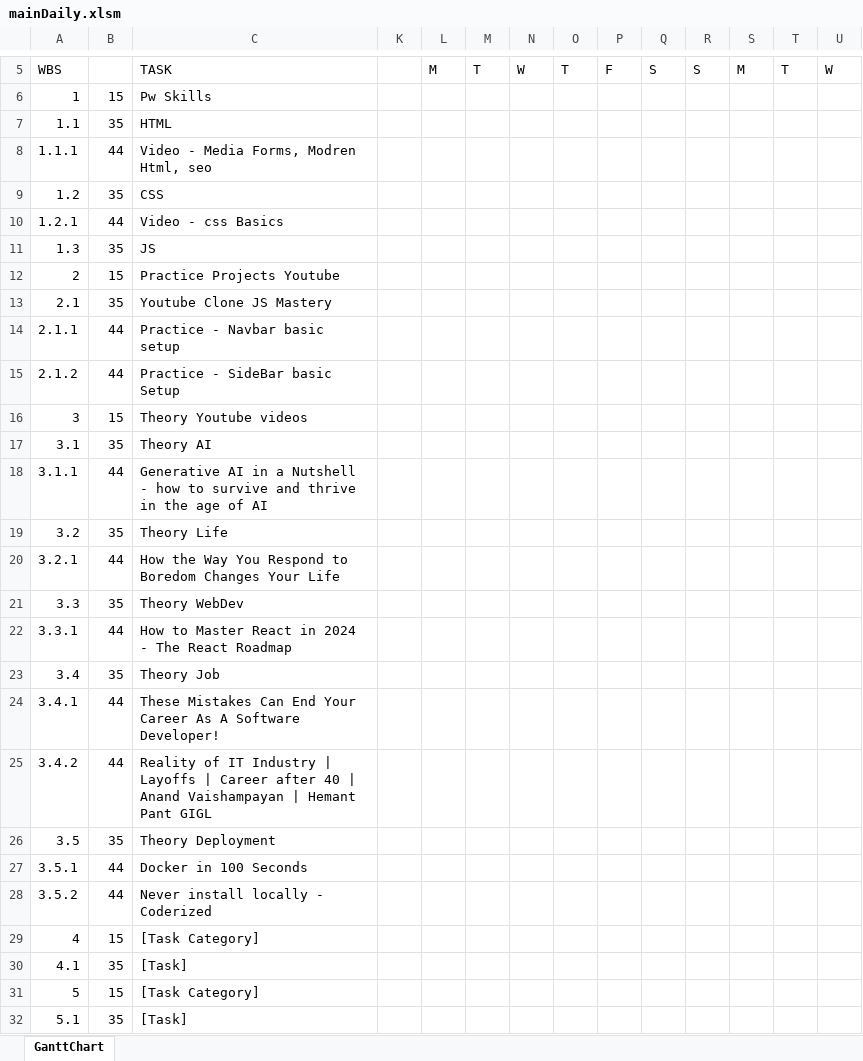
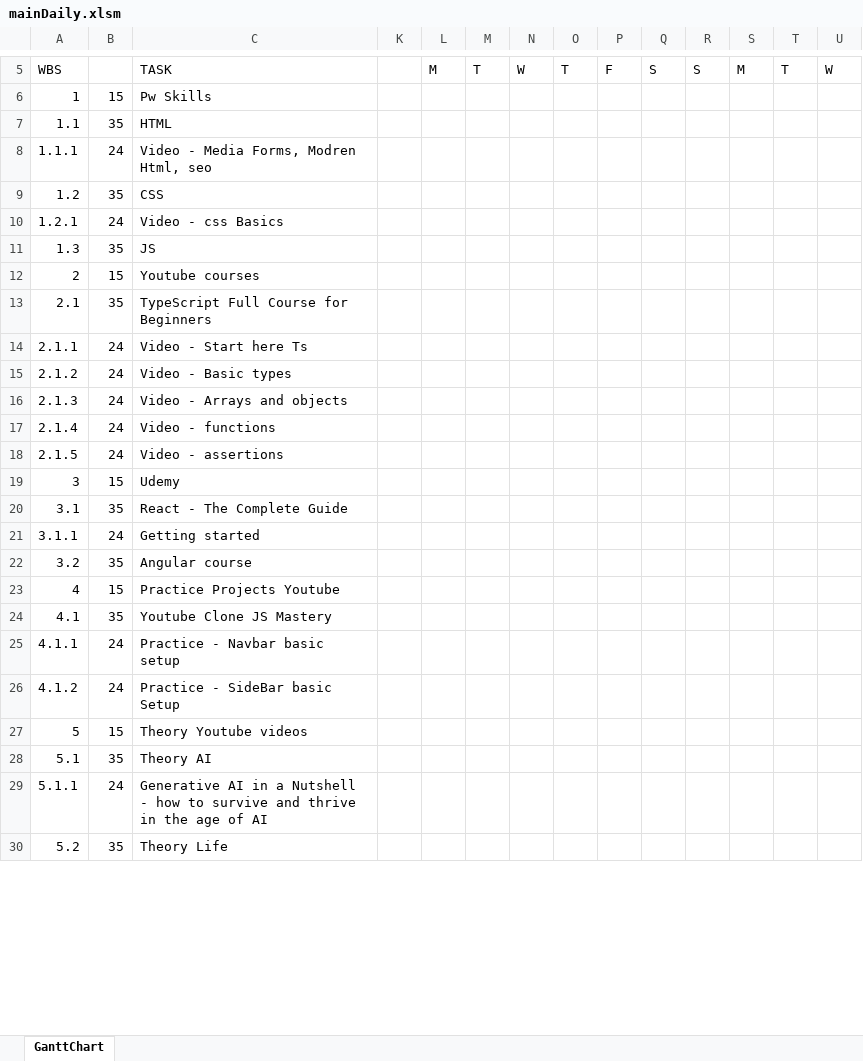
Before and after one commit to siva1b3/CHATGPT, an Excel workbook: mainDaily.xlsm, sheet GanttChart, drawn as a sheet; only a part is shown, gaps mark what is left out; values as stored, in another font and other column widths than the file's, no cell formats; charts and pictures and conditional formats not drawn; removed rows and columns are numbered as before the commit, all else as after; rows hold the shown columns only; the diff covers the shown part only; the diff names each change by its address in the sheet, - before the commit and + after, or states it on an @@ line.

```diff
--- a/mainDaily.xlsm (sheet GanttChart)
+++ b/mainDaily.xlsm (sheet GanttChart)
-B8: 44
+B8: 24
-B10: 44
+B10: 24
-C12: Practice Projects Youtube
+C12: Youtube courses
-C13: Youtube Clone JS Mastery
+C13: TypeScript Full Course for Beginners
-B14:B15: 44
+B14:B15: 24
-C14: Practice - Navbar basic setup
+C14: Video - Start here Ts
-C15: Practice - SideBar basic Setup
+C15: Video - Basic types
+row 16: 2.1.3 | 24 | Video - Arrays and objects
+row 17: 2.1.4 | 24 | Video - functions
+row 18: 2.1.5 | 24 | Video - assertions
-C19: Theory Youtube videos
+C19: Udemy
-C20: Theory AI
+C20: React - The Complete Guide
-B21: 44
+B21: 24
-C21: Generative AI in a Nutshell - how to survive and thrive in the age of AI
+C21: Getting started
-C22: Theory Life
+C22: Angular course
-row 20: 3.2.1 | 44 | How the Way You Respond to Boredom Changes Your Life
-row 21: 3.3 | 35 | Theory WebDev
-row 22: 3.3.1 | 44 | How to Master React in 2024 - The React Roadmap
-row 23: 3.4 | 35 | Theory Job
-row 24: 3.4.1 | 44 | These Mistakes Can End Your Career As A Software Developer!
-row 25: 3.4.2 | 44 | Reality of IT Industry | Layoffs | Career after 40 | Anand Vaishampayan | Hemant Pant GIGL
-row 26: 3.5 | 35 | Theory Deployment
-row 27: 3.5.1 | 44 | Docker in 100 Seconds
-row 28: 3.5.2 | 44 | Never install locally - Coderized
-C23: [Task Category]
+C23: Practice Projects Youtube
-C24: [Task]
+C24: Youtube Clone JS Mastery
+row 25: 4.1.1 | 24 | Practice - Navbar basic setup
+row 26: 4.1.2 | 24 | Practice - SideBar basic Setup
-C27: [Task Category]
+C27: Theory Youtube videos
-C28: [Task]
+C28: Theory AI
+row 29: 5.1.1 | 24 | Generative AI in a Nutshell - how to survive and thrive in the age of AI
+row 30: 5.2 | 35 | Theory Life
```
Also changed, not shown: 17 added rows, 2 removed rows and 2 edited cells elsewhere in this sheet, cell formats, formulas that keep their value, hidden cells, 3 other files.
